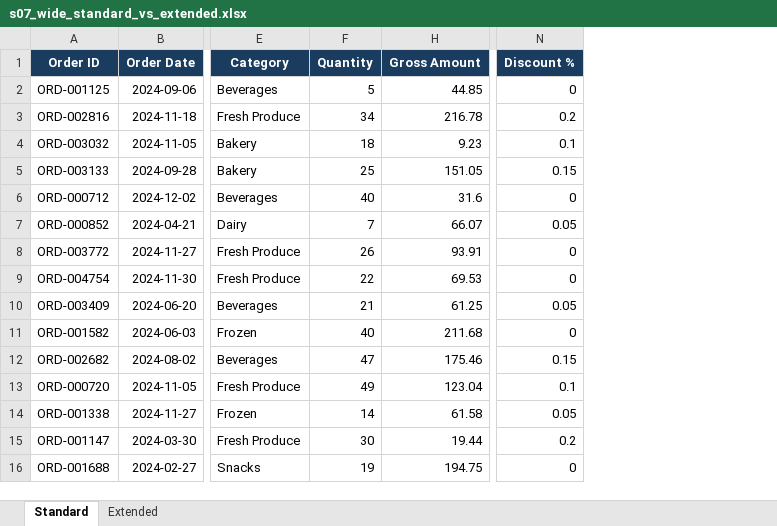
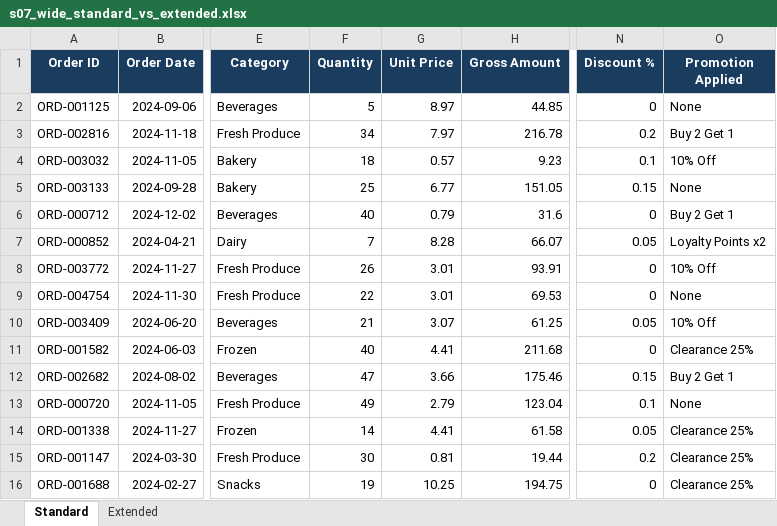
Before and after one commit to nitmatgeo/MyDataToolHive, an Excel workbook: databricks-excel-ingest-framework/excel_ingest/sample_usage/samples/s07_wide_standard_vs_extended.xlsx, sheet Standard, drawn as a sheet; only a part is shown, gaps mark what is left out; values as stored, in another font and other column widths than the file's, no borders; the diff names each change by its address in the sheet, - before the commit and + after, or states it on an @@ line.

```diff
--- a/databricks-excel-ingest-framework/excel_ingest/sample_usage/samples/s07_wide_standard_vs_extended.xlsx (sheet Standard)
+++ b/databricks-excel-ingest-framework/excel_ingest/sample_usage/samples/s07_wide_standard_vs_extended.xlsx (sheet Standard)
@@ column G (Unit Price) unhidden, rows 2-16: 8.97 | 7.97 | 0.57 | 6.77 | 0.79 | 8.28 | 3.01 | 3.01 | 3.07 | 4.41 | 3.66 | 2.79 | 4.41 | 0.81 | 10.25 @@
@@ column O (Promotion Applied) unhidden, rows 2-16: None | Buy 2 Get 1 | 10% Off | None | Buy 2 Get 1 | Loyalty Points x2 | 10% Off | None | 10% Off | Clearance 25% | Buy 2 Get 1 | None | Clearance 25% | Clearance 25% | Clearance 25% @@
```
Also changed, not shown: sheet Extended, DQ-NonFunctional-Assessment-DBXFramework/dq_framework/sample_usage/DBX DQ Framework -Data Model.xlsx, ETL-Monitor-DBXFramework/etl_monitor/sample_usage/ETL_Config_Template.xlsx, 11 other files.
